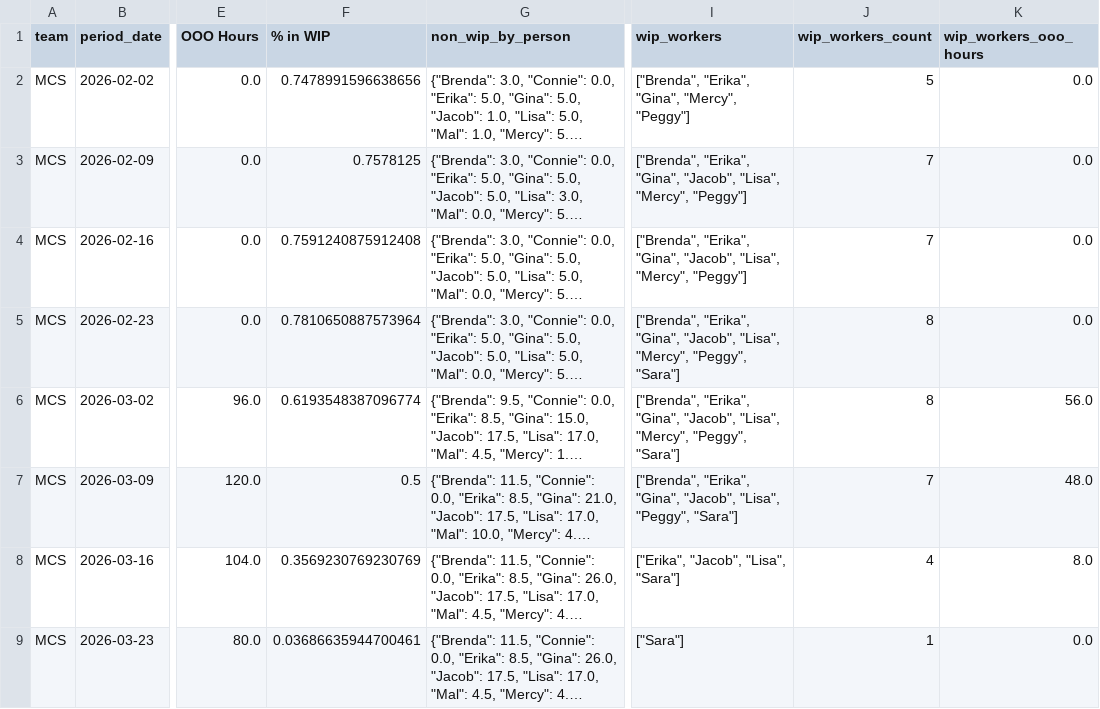
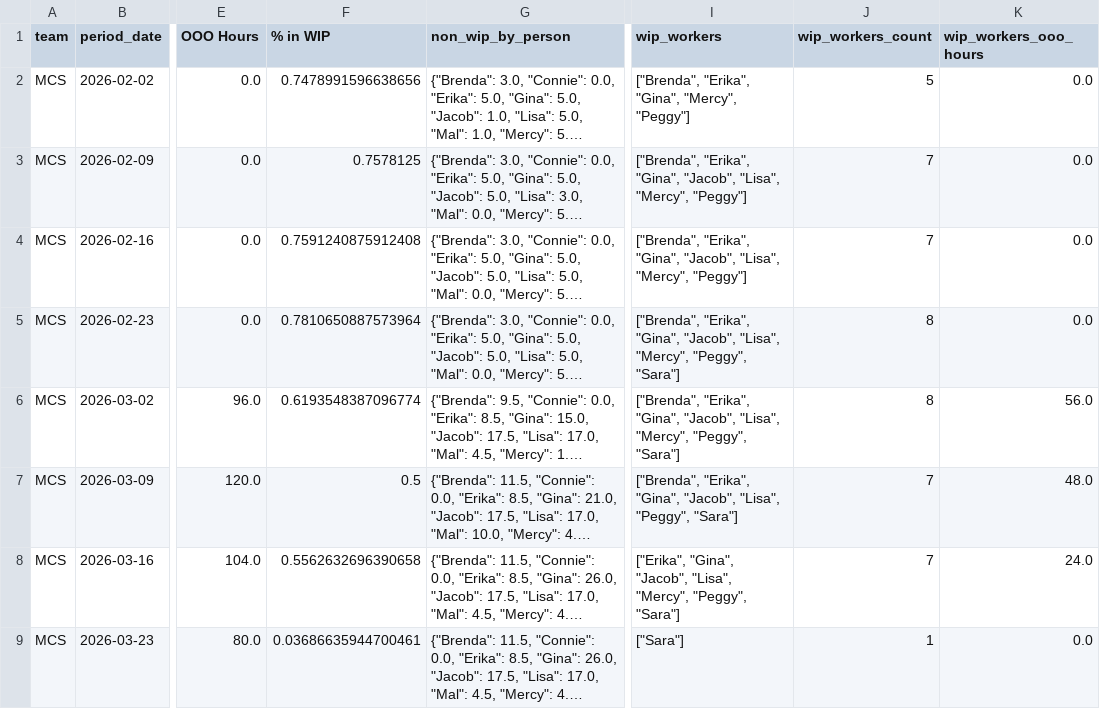
Before and after one commit to 17wadeche/heijunka-dev, a CSV file: crm_non_wip_activities.csv, drawn as a sheet; only a part is shown, gaps mark what is left out; long unchanged cells end in …; the diff names each change by its address in the sheet, - before the commit and + after, or states it on an @@ line.

```diff
--- a/crm_non_wip_activities.csv
+++ b/crm_non_wip_activities.csv
-F8 (% in WIP): 0.3569230769230769
+F8 (% in WIP): 0.5562632696390658
-I8 (wip_workers): ["Erika", "Jacob", "Lisa", "Sara"]
+I8 (wip_workers): ["Erika", "Gina", "Jacob", "Lisa", "Mercy", "Peggy", "Sara"]
-J8 (wip_workers_count): 4
+J8 (wip_workers_count): 7
-K8 (wip_workers_ooo_hours): 8.0
+K8 (wip_workers_ooo_hours): 24.0
```
Also changed, not shown: CRM_WIP.csv, ect_non_wip_extract.csv, 13 other files.
